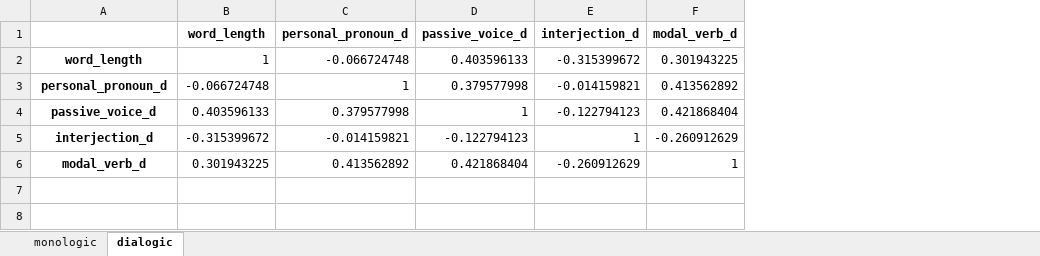
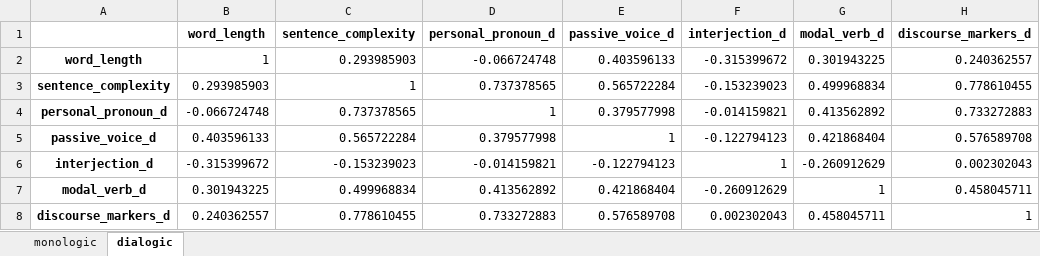
Before and after one commit to pacoreyes/nlp4ie, an Excel workbook: shared_data/paper_a_correlation_matrices_after_pruning.xlsx, sheet dialogic, drawn as a sheet; values as stored, in another font and other column widths than the file's, no borders; addresses are those after the commit; the diff names each change by its address in the sheet, - before the commit and + after, or states it on an @@ line.

Commit message:
fixup! paper c: reclassifying dataset 3 SetFit

```diff
--- a/shared_data/paper_a_correlation_matrices_after_pruning.xlsx (sheet dialogic)
+++ b/shared_data/paper_a_correlation_matrices_after_pruning.xlsx (sheet dialogic)
+column C (sentence_complexity), row 2: 0.293985903; rows 4-7: 0.737378565 | 0.565722284 | -0.153239023 | 0.499968834
+column H (discourse_markers_d), row 2: 0.240362557; rows 4-7: 0.733272883 | 0.576589708 | 0.002302043 | 0.458045711
+row 3: sentence_complexity | 0.293985903 | 1 | 0.737378565 | 0.565722284 | -0.153239023 | 0.499968834 | 0.778610455
+row 8: discourse_markers_d | 0.240362557 | 0.778610455 | 0.733272883 | 0.576589708 | 0.002302043 | 0.458045711 | 1
```
Also changed, not shown: shared_data/paper_a_correlation_matrices.xlsx, 19 other files.
